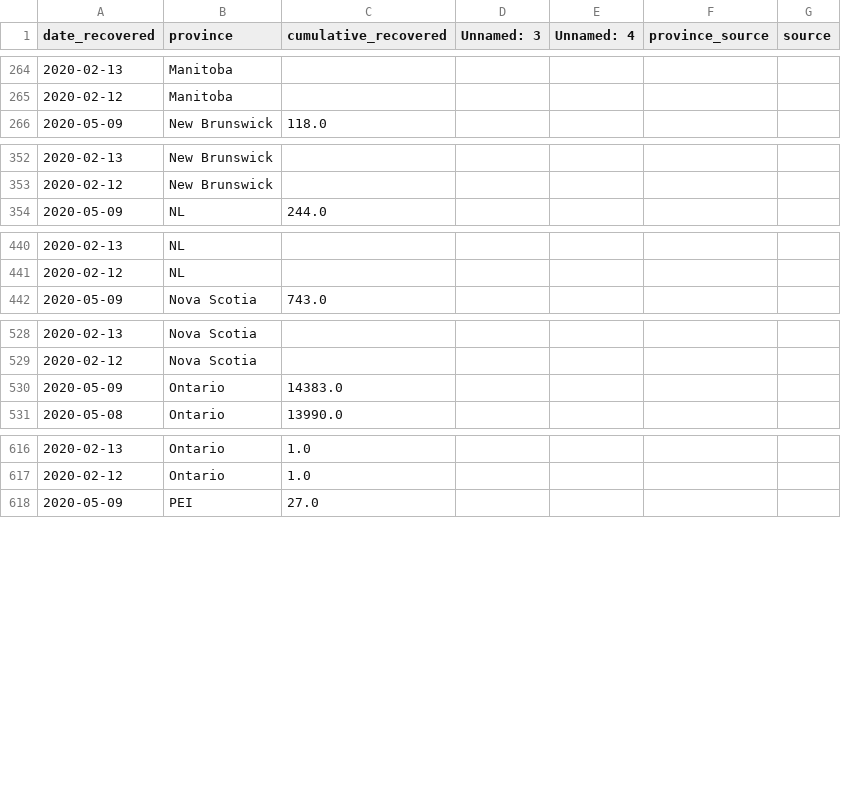
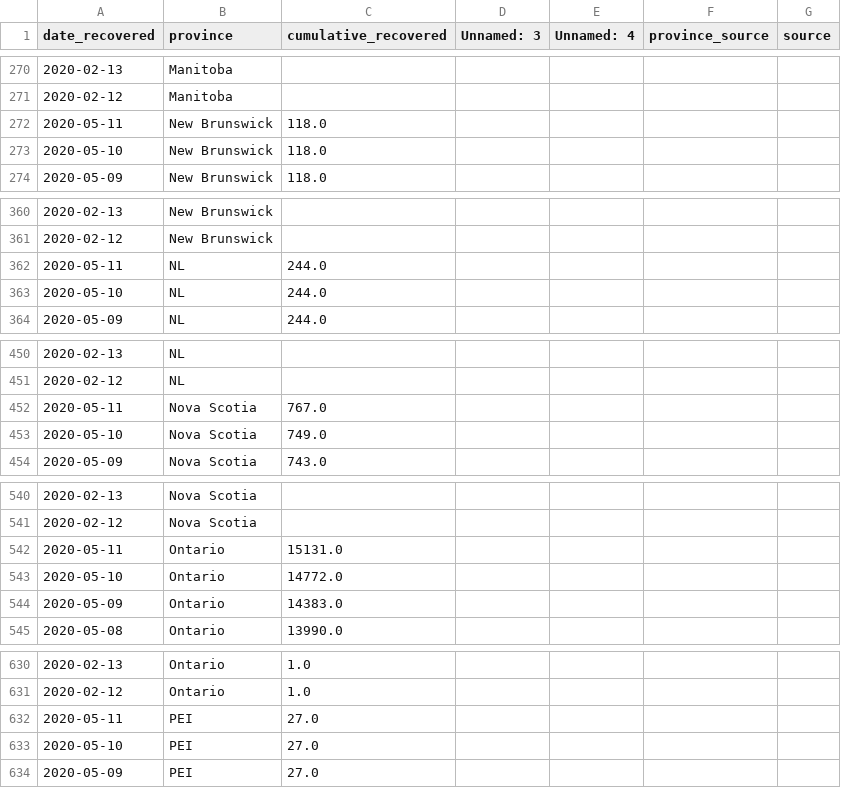
Before and after one commit to nickbent/covid-quebec-ontario, a CSV file: data/Canada/UofT_recovered.csv, drawn as a sheet; only a part is shown, gaps mark what is left out; the diff covers the shown part only.

```diff
--- a/data/Canada/UofT_recovered.csv
+++ b/data/Canada/UofT_recovered.csv
@@ -265,2 +271,4 @@ date_recovered,province,cumulative_recovered,Unnamed: 3,Unnamed: 4,province_sour
 2020-02-12,Manitoba,,,,,
+2020-05-11,New Brunswick,118.0,,,,
+2020-05-10,New Brunswick,118.0,,,,
 2020-05-09,New Brunswick,118.0,,,,
@@ -353,2 +361,4 @@ date_recovered,province,cumulative_recovered,Unnamed: 3,Unnamed: 4,province_sour
 2020-02-12,New Brunswick,,,,,
+2020-05-11,NL,244.0,,,,
+2020-05-10,NL,244.0,,,,
 2020-05-09,NL,244.0,,,,
@@ -441,2 +451,4 @@ date_recovered,province,cumulative_recovered,Unnamed: 3,Unnamed: 4,province_sour
 2020-02-12,NL,,,,,
+2020-05-11,Nova Scotia,767.0,,,,
+2020-05-10,Nova Scotia,749.0,,,,
 2020-05-09,Nova Scotia,743.0,,,,
@@ -529,2 +541,4 @@ date_recovered,province,cumulative_recovered,Unnamed: 3,Unnamed: 4,province_sour
 2020-02-12,Nova Scotia,,,,,
+2020-05-11,Ontario,15131.0,,,,
+2020-05-10,Ontario,14772.0,,,,
 2020-05-09,Ontario,14383.0,,,,
@@ -617,2 +631,4 @@ date_recovered,province,cumulative_recovered,Unnamed: 3,Unnamed: 4,province_sour
 2020-02-12,Ontario,1.0,,,,
+2020-05-11,PEI,27.0,,,,
+2020-05-10,PEI,27.0,,,,
 2020-05-09,PEI,27.0,,,,
```
Also changed, not shown: 18 added rows and 26 edited cells elsewhere in this file, data/Canada/GC.csv, data/Canada/JHU_cases.csv, 23 other files.
